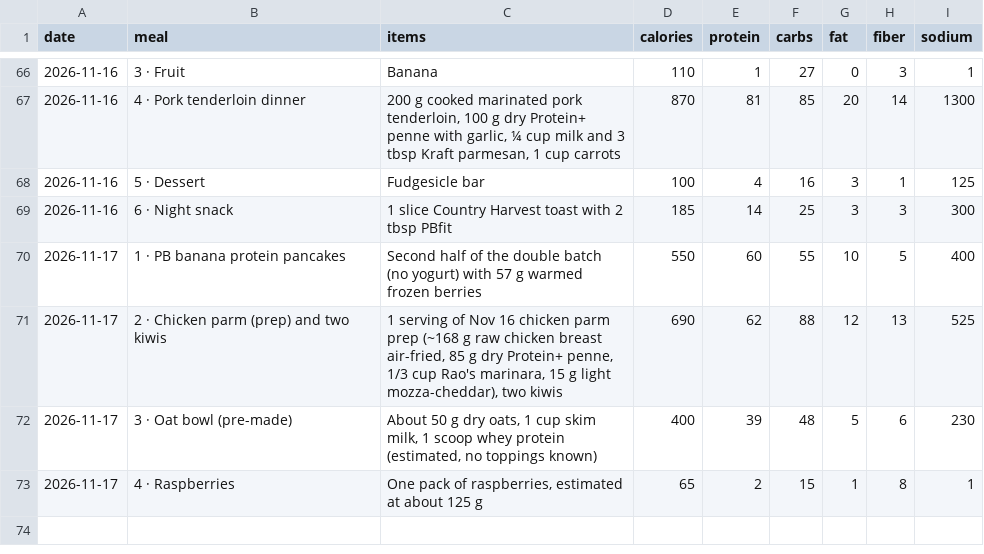
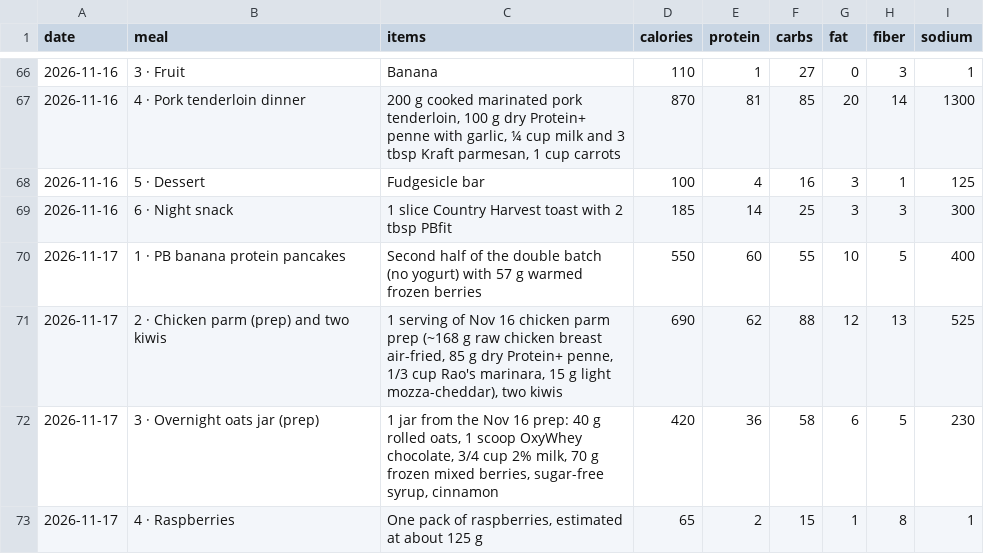
Before and after one commit to philippeharte-bit/cut-tracker, a CSV file: data/meals.csv, drawn as a sheet; only a part is shown, gaps mark what is left out.

```diff
--- a/data/meals.csv
+++ b/data/meals.csv
@@ -71,3 +71,3 @@ date,meal,items,calories,protein,carbs,fat,fiber,sodium
 2026-11-17,2 · Chicken parm (prep) and two kiwis,"1 serving of Nov 16 chicken parm prep (~168 g raw chicken breast air-fried, 85 g dry Protein+ penne, 1/3 cup Rao's marinara, 15 g light mozza-cheddar), two kiwis",690,62,88,12,13,525
-2026-11-17,3 · Oat bowl (pre-made),"About 50 g dry oats, 1 cup skim milk, 1 scoop whey protein (estimated, no toppings known)",400,39,48,5,6,230
+2026-11-17,3 · Overnight oats jar (prep),"1 jar from the Nov 16 prep: 40 g rolled oats, 1 scoop OxyWhey chocolate, 3/4 cup 2% milk, 70 g frozen mixed berries, sugar-free syrup, cinnamon",420,36,58,6,5,230
 2026-11-17,4 · Raspberries,"One pack of raspberries, estimated at about 125 g",65,2,15,1,8,1
```
